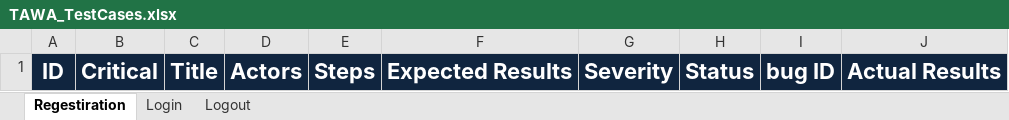
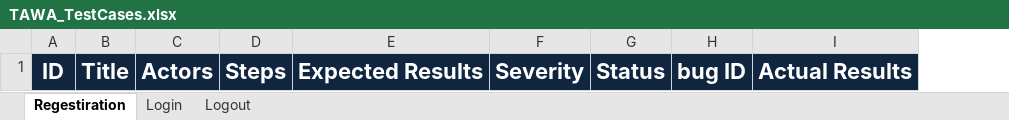
Before and after one commit to asmaahamdy250/Travel-Adviser-Web-Application, an Excel workbook: Testing/Test Cases/TAWA_TestCases.xlsx, sheet Regestiration, drawn as a sheet; values as stored, in another font and other column widths than the file's, no borders; the diff names each change by its address in the sheet, - before the commit and + after, or states it on an @@ line.

```diff
--- a/Testing/Test Cases/TAWA_TestCases.xlsx (sheet Regestiration)
+++ b/Testing/Test Cases/TAWA_TestCases.xlsx (sheet Regestiration)
-column B, row 1: Critical
```
Also changed, not shown: sheet Logout, sheet Login, 1 other file.
